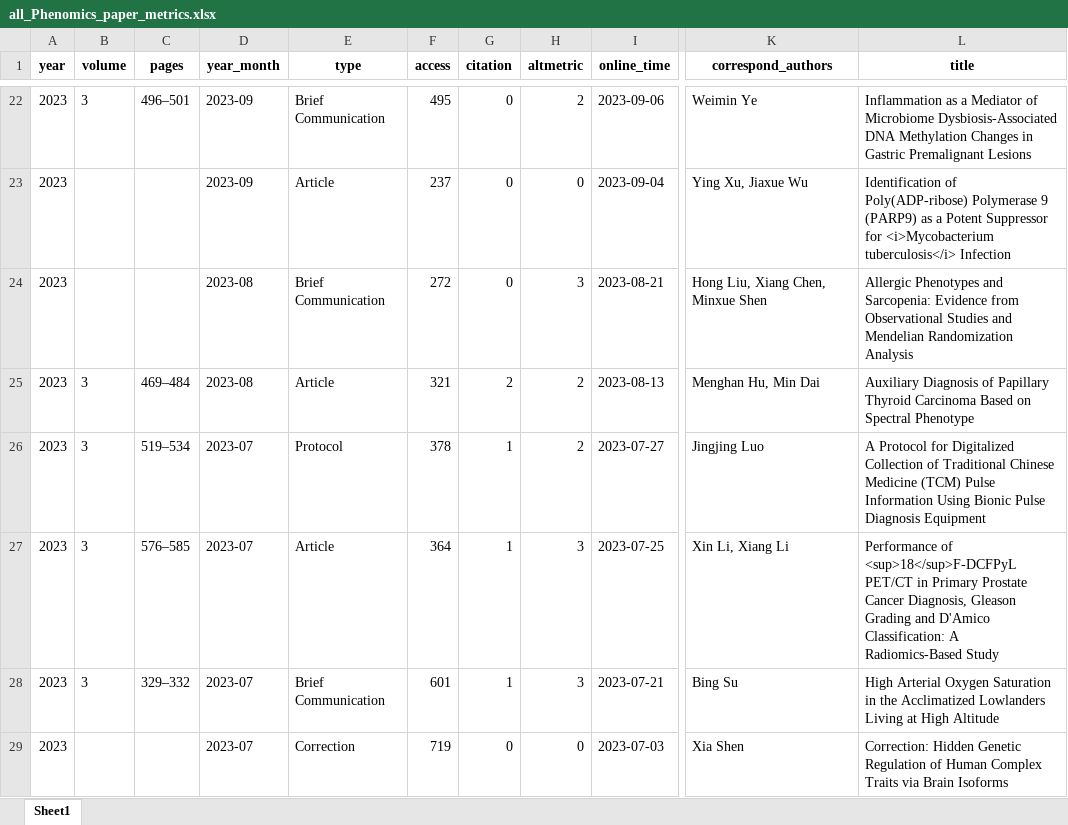
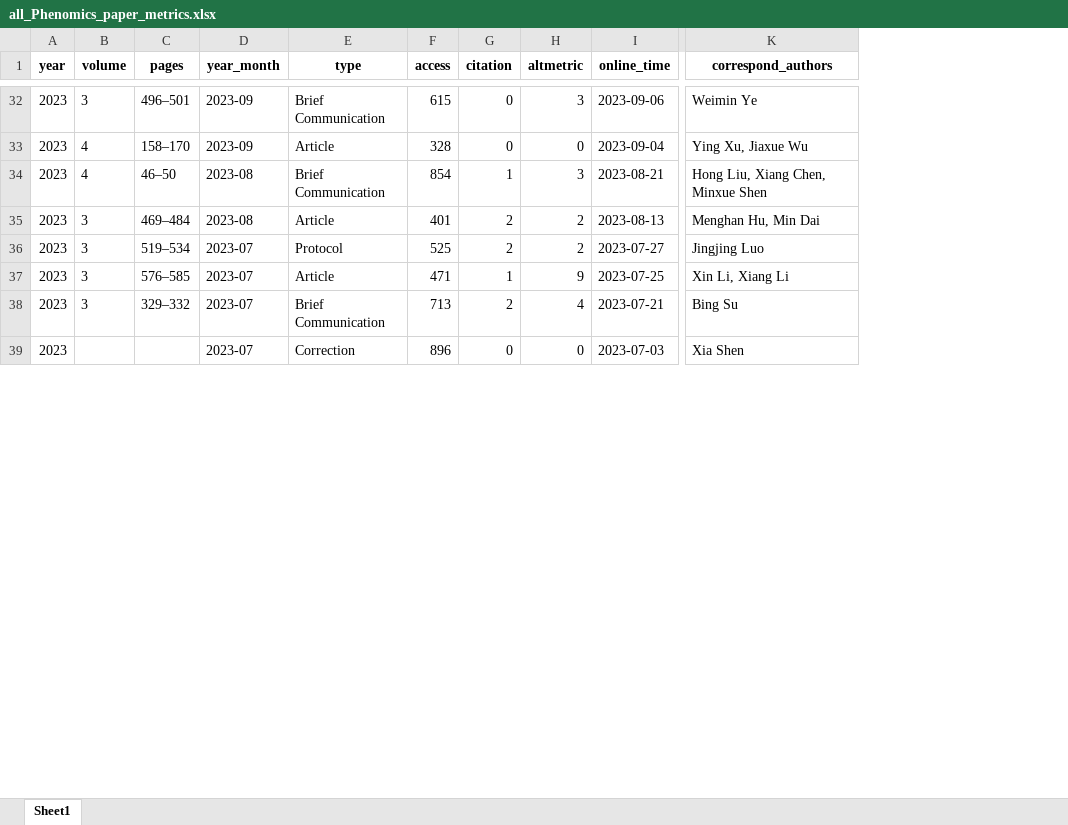
Before and after one commit to IanHugh/phenomics, an Excel workbook: Weekly_Figures/all_Phenomics_paper_metrics.xlsx, sheet Sheet1, drawn as a sheet; only a part is shown, gaps mark what is left out; values as stored, in another font and other column widths than the file's, no borders; removed rows and columns are numbered as before the commit, all else as after; the diff covers the shown part only; the diff names each change by its address in the sheet, - before the commit and + after, or states it on an @@ line.

```diff
--- a/Weekly_Figures/all_Phenomics_paper_metrics.xlsx (sheet Sheet1)
+++ b/Weekly_Figures/all_Phenomics_paper_metrics.xlsx (sheet Sheet1)
-column L (title), rows 22-29: Inflammation as a Mediator of Microbiome Dysbiosis-Associated DNA Methylation Changes in Gastric Premalignant Lesions | Identification of Poly(ADP-ribose) Polymerase 9 (PARP9) as a Potent Suppressor for <i>Mycobacterium tuberculosis</i> Infection | Allergic Phenotypes and Sarcopenia: Evidence from Observational Studies and Mendelian Randomization Analysis | Auxiliary Diagnosis of Papillary Thyroid Carcinoma Based on Spectral Phenotype | A Protocol for Digitalized Collection of Traditional Chinese Medicine (TCM) Pulse Information Using Bionic Pulse Diagnosis Equipment | Performance of <sup>18</sup>F-DCFPyL PET/CT in Primary Prostate Cancer Diagnosis, Gleason Grading and D'Amico Classification: A Radiomics-Based Study | High Arterial Oxygen Saturation in the Acclimatized Lowlanders Living at High Altitude | Correction: Hidden Genetic Regulation of Human Complex Traits via Brain Isoforms
-F32 (access): 495
+F32 (access): 615
-H32 (altmetric): 2
+H32 (altmetric): 3
-B33:B34 (volume): (empty)
+B33:B34 (volume): 4
-C33 (pages): (empty)
+C33 (pages): 158–170
-F33 (access): 237
+F33 (access): 328
-C34 (pages): (empty)
+C34 (pages): 46–50
-F34 (access): 272
+F34 (access): 854
-G34 (citation): 0
+G34 (citation): 1
-F35 (access): 321
+F35 (access): 401
-F36 (access): 378
+F36 (access): 525
-G36 (citation): 1
+G36 (citation): 2
-F37 (access): 364
+F37 (access): 471
-H37 (altmetric): 3
+H37 (altmetric): 9
-F38 (access): 601
+F38 (access): 713
-G38 (citation): 1
+G38 (citation): 2
-H38 (altmetric): 3
+H38 (altmetric): 4
-F39 (access): 719
+F39 (access): 896
```
Also changed, not shown: 11 added rows, 1 removed row and 280 edited cells elsewhere in this sheet, 14 other files.
